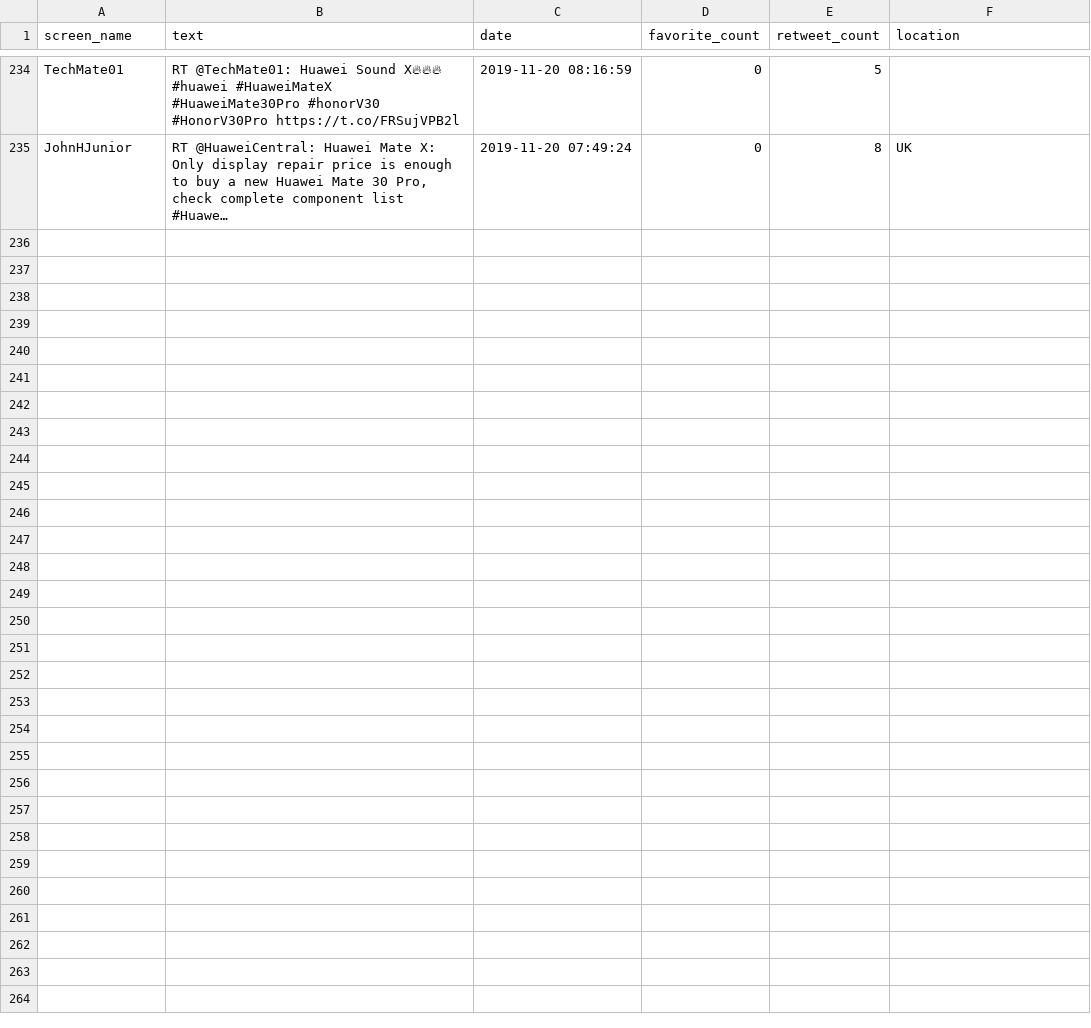
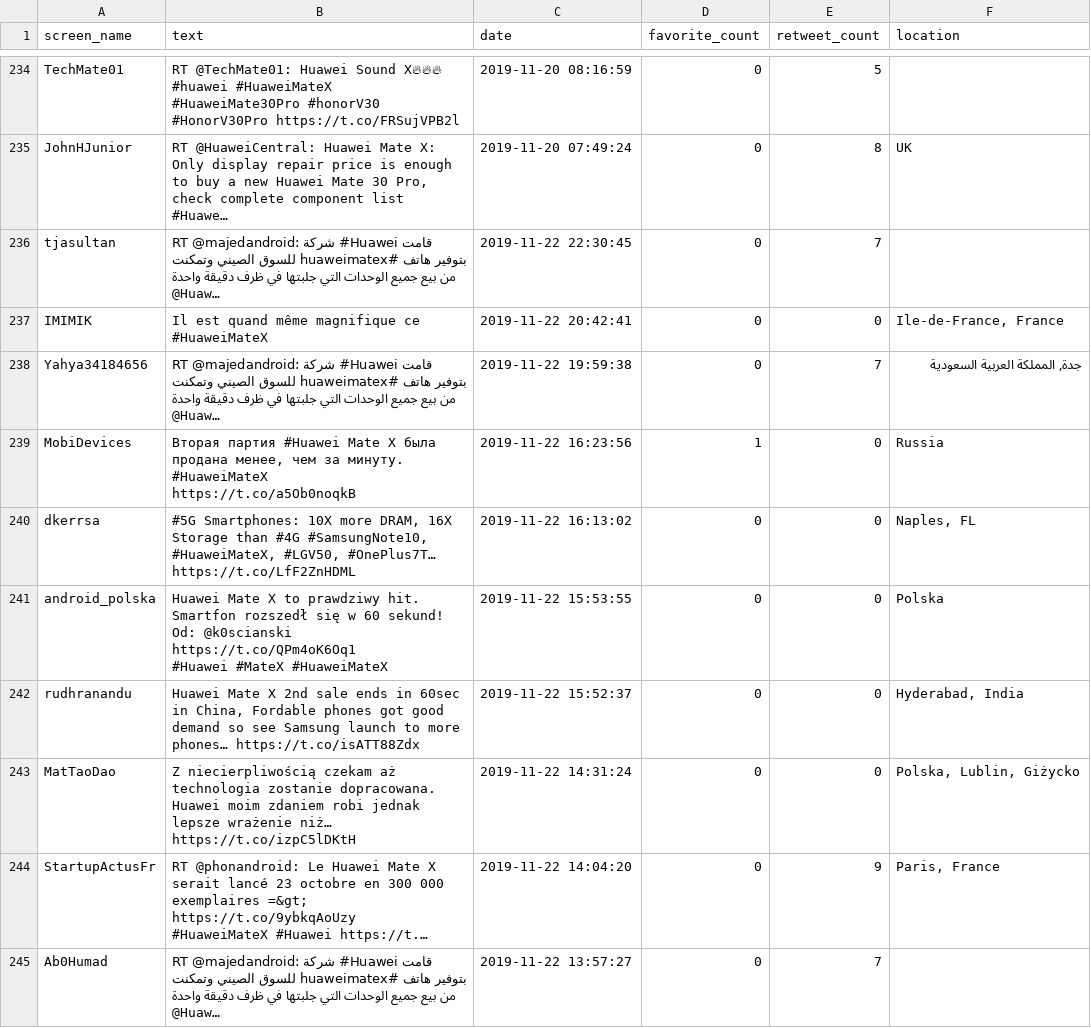
Before and after one commit to MGiordano98/VLM, a CSV file: CSVwithoutDuplicate/#HuaweiMateX.csv, drawn as a sheet; only a part is shown, gaps mark what is left out; ↵ is a line break in a cell; the diff covers the shown part only; the diff names each change by its address in the sheet, - before the commit and + after, or states it on an @@ line.

```diff
--- a/CSVwithoutDuplicate/#HuaweiMateX.csv
+++ b/CSVwithoutDuplicate/#HuaweiMateX.csv
+row 236: tjasultan | RT @majedandroid: شركة #Huawei قامت بتوفير هاتف #huaweimatex للسوق الصيني وتمكنت من بيع جميع الوحدات التي جلبتها في ظرف دقيقة واحدة ↵ @Huaw… | 2019-11-22 22:30:45 | 0 | 7
+row 237: IMIMIK | Il est quand même magnifique ce #HuaweiMateX | 2019-11-22 20:42:41 | 0 | 0 | Ile-de-France, France
+row 238: Yahya34184656 | RT @majedandroid: شركة #Huawei قامت بتوفير هاتف #huaweimatex للسوق الصيني وتمكنت من بيع جميع الوحدات التي جلبتها في ظرف دقيقة واحدة ↵ @Huaw… | 2019-11-22 19:59:38 | 0 | 7 | جدة, المملكة العربية السعودية
+row 239: MobiDevices | Вторая партия #Huawei Mate X была продана менее, чем за минуту. ↵ #HuaweiMateX ↵ https://t.co/a5Ob0noqkB | 2019-11-22 16:23:56 | 1 | 0 | Russia
+row 240: dkerrsa | #5G Smartphones: 10X more DRAM, 16X Storage than #4G #SamsungNote10, #HuaweiMateX, #LGV50, #OnePlus7T… https://t.co/LfF2ZnHDML | 2019-11-22 16:13:02 | 0 | 0 | Naples, FL
+row 241: android_polska | Huawei Mate X to prawdziwy hit. Smartfon rozszedł się w 60 sekund! ↵ Od: @k0scianski ↵ https://t.co/QPm4oK6Oq1 ↵ #Huawei #MateX #HuaweiMateX | 2019-11-22 15:53:55 | 0 | 0 | Polska
+row 242: rudhranandu | Huawei Mate X 2nd sale ends in 60sec in China, Fordable phones got good demand so see Samsung launch to more phones… https://t.co/isATT88Zdx | 2019-11-22 15:52:37 | 0 | 0 | Hyderabad, India
+row 243: MatTaoDao | Z niecierpliwością czekam aż technologia zostanie dopracowana. ↵ Huawei moim zdaniem robi jednak lepsze wrażenie niż… https://t.co/izpC5lDKtH | 2019-11-22 14:31:24 | 0 | 0 | Polska, Lublin, Giżycko
+row 244: StartupActusFr | RT @phonandroid: Le Huawei Mate X serait lancé 23 octobre en 300 000 exemplaires =&gt; ↵ https://t.co/9ybkqAoUzy ↵ #HuaweiMateX #Huawei https://t.… | 2019-11-22 14:04:20 | 0 | 9 | Paris, France
+row 245: Ab0Humad | RT @majedandroid: شركة #Huawei قامت بتوفير هاتف #huaweimatex للسوق الصيني وتمكنت من بيع جميع الوحدات التي جلبتها في ظرف دقيقة واحدة ↵ @Huaw… | 2019-11-22 13:57:27 | 0 | 7
```
Also changed, not shown: 19 added rows elsewhere in this file, CSVwithoutDuplicate/#realme5pro.csv, 50 other files.
